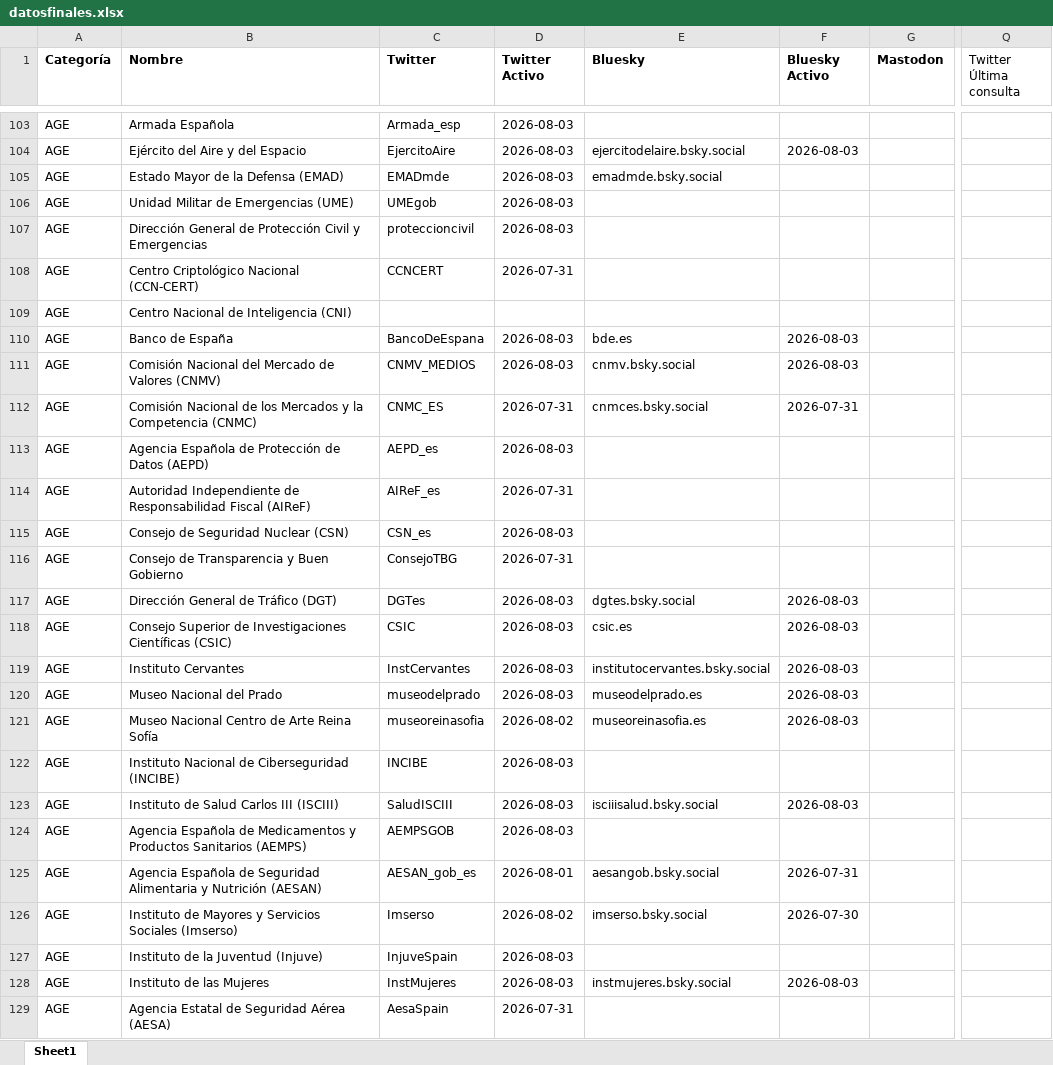
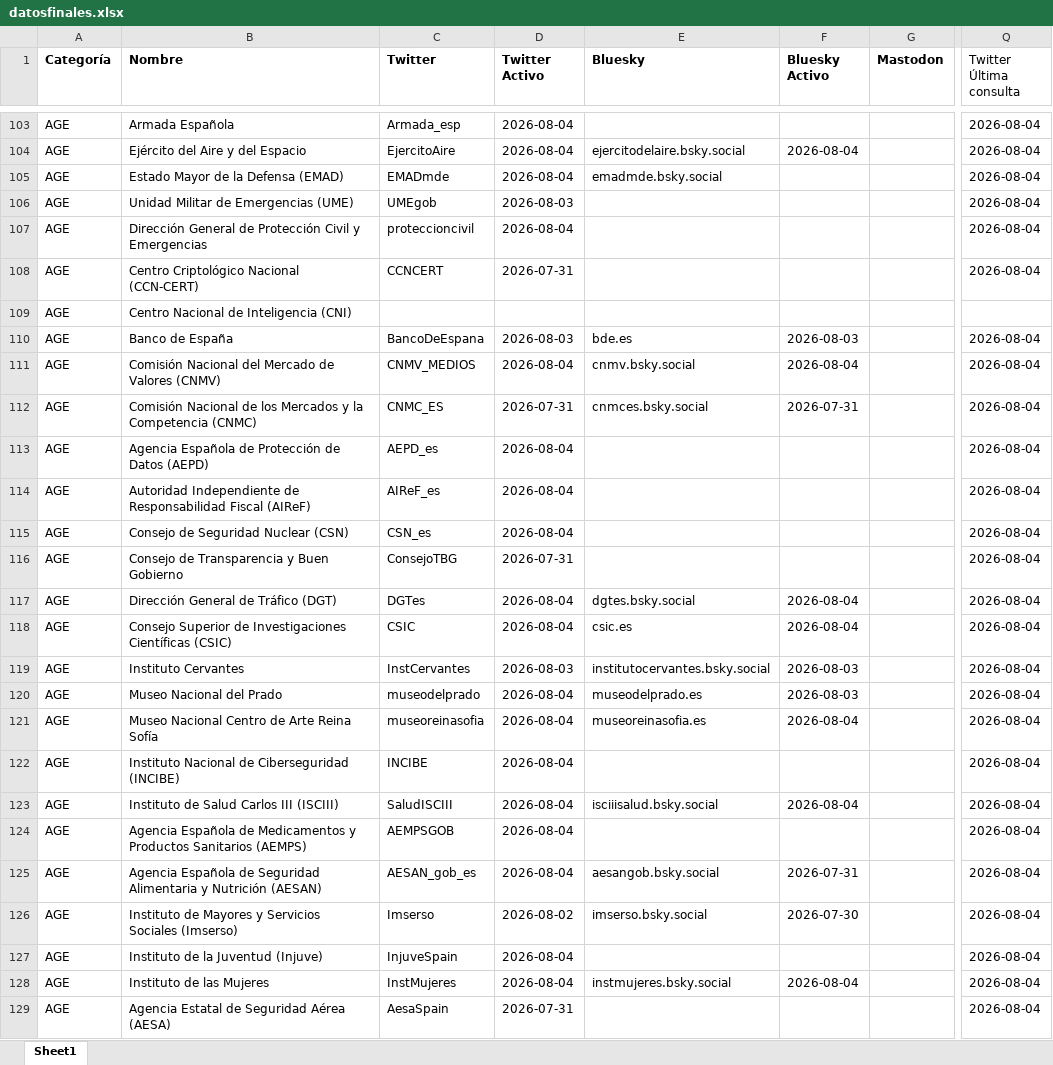
Before and after one commit to lopublico/saldeahi, an Excel workbook: dataset/datosfinales.xlsx, sheet Sheet1, drawn as a sheet; only a part is shown, gaps mark what is left out; values as stored, in another font and other column widths than the file's, no borders; the diff covers the shown part only; the diff names each change by its address in the sheet, - before the commit and + after, or states it on an @@ line.

```diff
--- a/dataset/datosfinales.xlsx (sheet Sheet1)
+++ b/dataset/datosfinales.xlsx (sheet Sheet1)
-D103:D105 (Twitter Activo): 2026-08-03
+D103:D105 (Twitter Activo): 2026-08-04
-Q103:Q108 (Twitter Última consulta): (empty)
+Q103:Q108 (Twitter Última consulta): 2026-08-04
-F104 (Bluesky Activo): 2026-08-03
+F104 (Bluesky Activo): 2026-08-04
-D107 (Twitter Activo): 2026-08-03
+D107 (Twitter Activo): 2026-08-04
-Q110:Q129 (Twitter Última consulta): (empty)
+Q110:Q129 (Twitter Última consulta): 2026-08-04
-D111 (Twitter Activo): 2026-08-03
+D111 (Twitter Activo): 2026-08-04
-F111 (Bluesky Activo): 2026-08-03
+F111 (Bluesky Activo): 2026-08-04
-D113 (Twitter Activo): 2026-08-03
+D113 (Twitter Activo): 2026-08-04
-D114 (Twitter Activo): 2026-07-31
+D114 (Twitter Activo): 2026-08-04
-D115 (Twitter Activo): 2026-08-03
+D115 (Twitter Activo): 2026-08-04
-D117:D118 (Twitter Activo): 2026-08-03
+D117:D118 (Twitter Activo): 2026-08-04
-F117:F118 (Bluesky Activo): 2026-08-03
+F117:F118 (Bluesky Activo): 2026-08-04
-D120 (Twitter Activo): 2026-08-03
+D120 (Twitter Activo): 2026-08-04
-D121 (Twitter Activo): 2026-08-02
+D121 (Twitter Activo): 2026-08-04
-F121 (Bluesky Activo): 2026-08-03
+F121 (Bluesky Activo): 2026-08-04
-D122:D124 (Twitter Activo): 2026-08-03
+D122:D124 (Twitter Activo): 2026-08-04
-F123 (Bluesky Activo): 2026-08-03
+F123 (Bluesky Activo): 2026-08-04
-D125 (Twitter Activo): 2026-08-01
+D125 (Twitter Activo): 2026-08-04
-D127:D128 (Twitter Activo): 2026-08-03
+D127:D128 (Twitter Activo): 2026-08-04
-F128 (Bluesky Activo): 2026-08-03
+F128 (Bluesky Activo): 2026-08-04
```
Also changed, not shown: 1734 edited cells elsewhere in this sheet, 11 other files.
